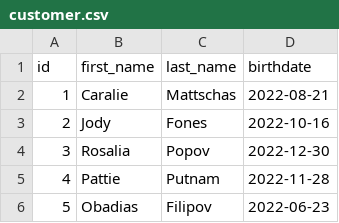
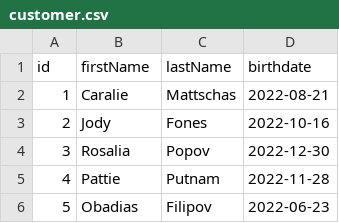
Before and after one commit to Asad-ZH/Batch-Processing-with-Spring-Boot-and-PostgreSQL, a CSV file: src/main/resources/customer.csv, drawn as a sheet; only a part is shown.

```diff
--- a/src/main/resources/customer.csv
+++ b/src/main/resources/customer.csv
@@ -1,2 +1,2 @@
-id,first_name,last_name,birthdate
+id,firstName,lastName,birthdate
 1,Caralie,Mattschas,2022-08-21
```
Also changed, not shown: 7 other files.
